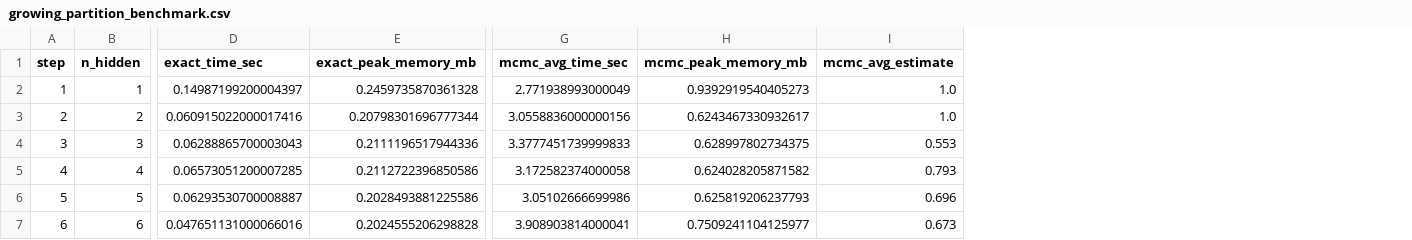
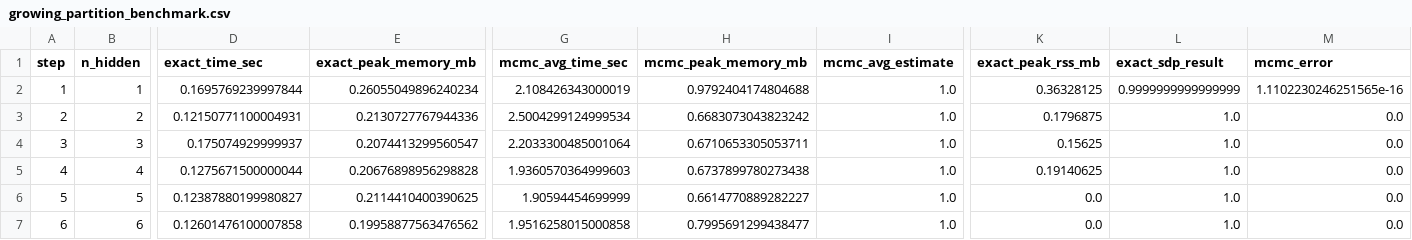
Before and after one commit to jpafcampos/explaining-BNs, a CSV file: src/results/growing_partition_benchmark.csv, drawn as a sheet; only a part is shown, gaps mark what is left out; the diff covers the shown part only; the diff names each change by its address in the sheet, - before the commit and + after, or states it on an @@ line.

```diff
--- a/src/results/growing_partition_benchmark.csv
+++ b/src/results/growing_partition_benchmark.csv
+column K (exact_peak_rss_mb), rows 2-7: 0.36328125 | 0.1796875 | 0.15625 | 0.19140625 | 0.0 | 0.0
+column L (exact_sdp_result), rows 2-7: 0.9999999999999999 | 1.0 | 1.0 | 1.0 | 1.0 | 1.0
+column M (mcmc_error), rows 2-7: 1.1102230246251565e-16 | 0.0 | 0.0 | 0.0 | 0.0 | 0.0
-D2 (exact_time_sec): 0.14987199200004397
+D2 (exact_time_sec): 0.1695769239997844
-E2 (exact_peak_memory_mb): 0.2459735870361328
+E2 (exact_peak_memory_mb): 0.26055049896240234
-G2 (mcmc_avg_time_sec): 2.771938993000049
+G2 (mcmc_avg_time_sec): 2.108426343000019
-H2 (mcmc_peak_memory_mb): 0.9392919540405273
+H2 (mcmc_peak_memory_mb): 0.9792404174804688
-D3 (exact_time_sec): 0.060915022000017416
+D3 (exact_time_sec): 0.12150771100004931
-E3 (exact_peak_memory_mb): 0.20798301696777344
+E3 (exact_peak_memory_mb): 0.2130727767944336
-G3 (mcmc_avg_time_sec): 3.0558836000000156
+G3 (mcmc_avg_time_sec): 2.5004299124999534
-H3 (mcmc_peak_memory_mb): 0.6243467330932617
+H3 (mcmc_peak_memory_mb): 0.6683073043823242
-D4 (exact_time_sec): 0.06288865700003043
+D4 (exact_time_sec): 0.175074929999937
-E4 (exact_peak_memory_mb): 0.2111196517944336
+E4 (exact_peak_memory_mb): 0.2074413299560547
-G4 (mcmc_avg_time_sec): 3.3777451739999833
+G4 (mcmc_avg_time_sec): 2.2033300485001064
-H4 (mcmc_peak_memory_mb): 0.628997802734375
+H4 (mcmc_peak_memory_mb): 0.6710653305053711
-I4 (mcmc_avg_estimate): 0.553
+I4 (mcmc_avg_estimate): 1.0
-D5 (exact_time_sec): 0.06573051200007285
+D5 (exact_time_sec): 0.1275671500000044
-E5 (exact_peak_memory_mb): 0.2112722396850586
+E5 (exact_peak_memory_mb): 0.20676898956298828
-G5 (mcmc_avg_time_sec): 3.172582374000058
+G5 (mcmc_avg_time_sec): 1.9360570364999603
-H5 (mcmc_peak_memory_mb): 0.624028205871582
+H5 (mcmc_peak_memory_mb): 0.6737899780273438
-I5 (mcmc_avg_estimate): 0.793
+I5 (mcmc_avg_estimate): 1.0
-D6 (exact_time_sec): 0.06293530700008887
+D6 (exact_time_sec): 0.12387880199980827
-E6 (exact_peak_memory_mb): 0.2028493881225586
+E6 (exact_peak_memory_mb): 0.2114410400390625
-G6 (mcmc_avg_time_sec): 3.05102666699986
+G6 (mcmc_avg_time_sec): 1.90594454699999
-H6 (mcmc_peak_memory_mb): 0.625819206237793
+H6 (mcmc_peak_memory_mb): 0.6614770889282227
-I6 (mcmc_avg_estimate): 0.696
+I6 (mcmc_avg_estimate): 1.0
-D7 (exact_time_sec): 0.047651131000066016
+D7 (exact_time_sec): 0.12601476100007858
-E7 (exact_peak_memory_mb): 0.2024555206298828
+E7 (exact_peak_memory_mb): 0.19958877563476562
-G7 (mcmc_avg_time_sec): 3.908903814000041
+G7 (mcmc_avg_time_sec): 1.9516258015000858
-H7 (mcmc_peak_memory_mb): 0.7509241104125977
+H7 (mcmc_peak_memory_mb): 0.7995691299438477
-I7 (mcmc_avg_estimate): 0.673
+I7 (mcmc_avg_estimate): 1.0
```
Also changed, not shown: 70 edited cells elsewhere in this file, 14 other files.
